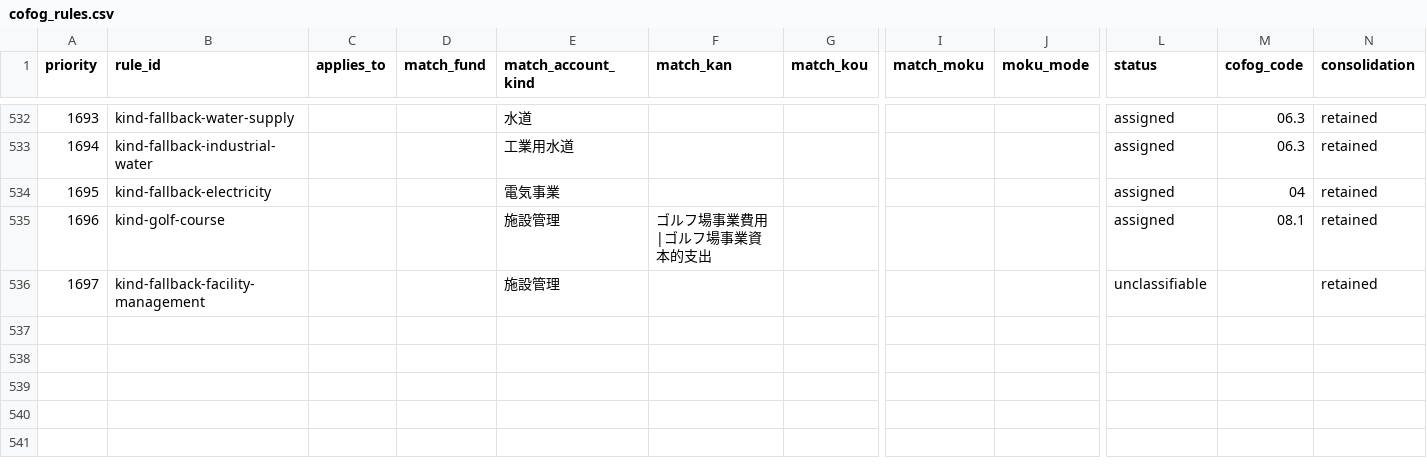
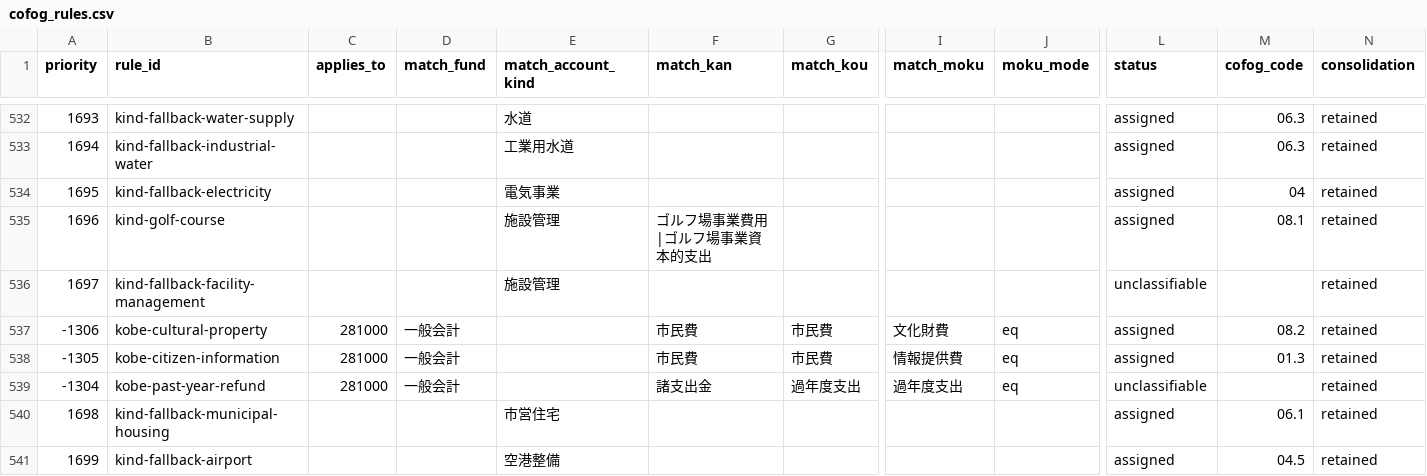
Before and after one commit to fudoki-hensansitu/fudoki, a CSV file: pipeline/dbt/seeds/fiscal/cofog_rules.csv, drawn as a sheet; only a part is shown, gaps mark what is left out; rows hold the shown columns only; the diff names each change by its address in the sheet, - before the commit and + after, or states it on an @@ line.

```diff
--- a/pipeline/dbt/seeds/fiscal/cofog_rules.csv
+++ b/pipeline/dbt/seeds/fiscal/cofog_rules.csv
+row 537: -1306 | kobe-cultural-property | 281000 | 一般会計 |  | 市民費 | 市民費 | 文化財費 | eq | assigned | 08.2 | retained
+row 538: -1305 | kobe-citizen-information | 281000 | 一般会計 |  | 市民費 | 市民費 | 情報提供費 | eq | assigned | 01.3 | retained
+row 539: -1304 | kobe-past-year-refund | 281000 | 一般会計 |  | 諸支出金 | 過年度支出 | 過年度支出 | eq | unclassifiable |  | retained
+row 540: 1698 | kind-fallback-municipal-housing |  |  | 市営住宅 |  |  |  |  | assigned | 06.1 | retained
+row 541: 1699 | kind-fallback-airport |  |  | 空港整備 |  |  |  |  | assigned | 04.5 | retained
```
Also changed, not shown: 7 other files.
